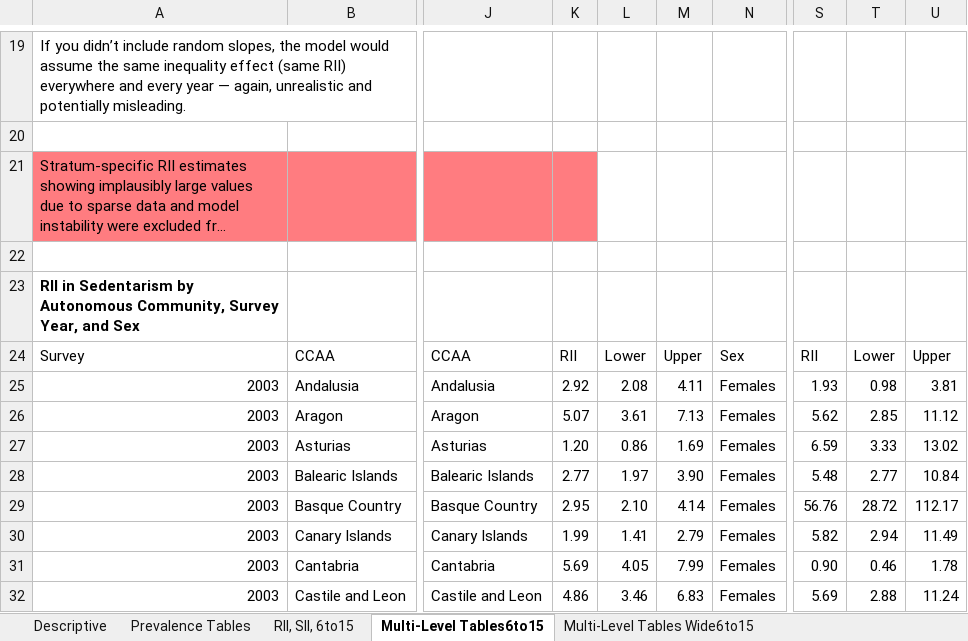
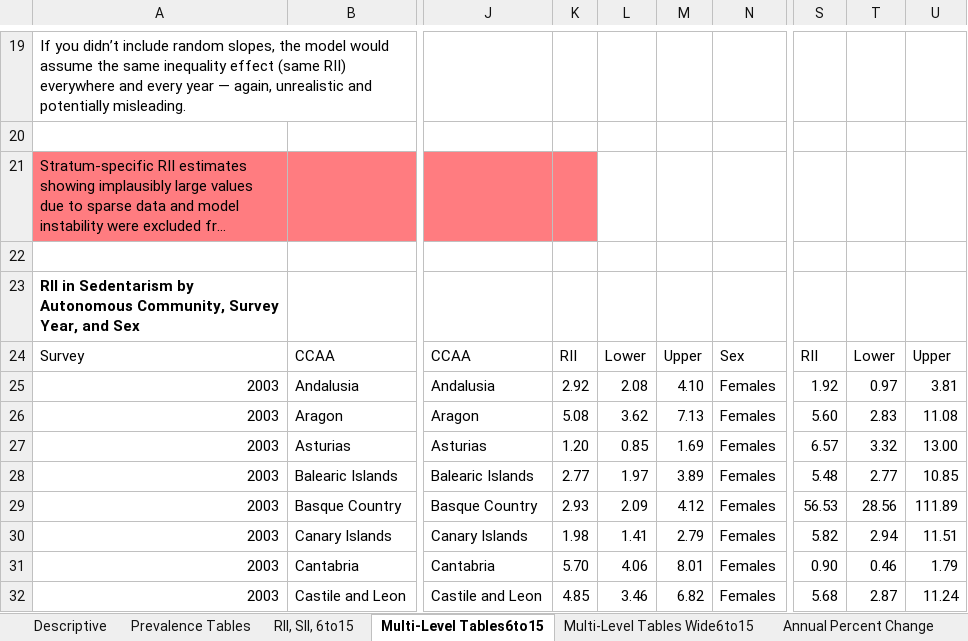
Before and after one commit to EVERYMOVE-Project/Childhood-Inequities-of-Sedentarism, an Excel workbook: Tables/Prevalence+RII/Tables_22-12_clase_tr_2.xlsx, sheet Multi-Level Tables6to15, drawn as a sheet; only a part is shown, gaps mark what is left out; long unchanged cells end in …; values as stored, in another font and other column widths than the file's, no borders; table styles not drawn; the diff covers the shown part only; the diff names each change by its address in the sheet, - before the commit and + after, or states it on an @@ line.

Commit message:
Update tables

```diff
--- a/Tables/Prevalence+RII/Tables_22-12_clase_tr_2.xlsx (sheet Multi-Level Tables6to15)
+++ b/Tables/Prevalence+RII/Tables_22-12_clase_tr_2.xlsx (sheet Multi-Level Tables6to15)
+sheet tab: Annual Percent Change
-M25: 4.11
+M25: 4.10
-S25: 1.93
+S25: 1.92
-T25: 0.98
+T25: 0.97
-K26: 5.07
+K26: 5.08
-L26: 3.61
+L26: 3.62
-S26: 5.62
+S26: 5.60
-T26: 2.85
+T26: 2.83
-U26: 11.12
+U26: 11.08
-L27: 0.86
+L27: 0.85
-S27: 6.59
+S27: 6.57
-T27: 3.33
+T27: 3.32
-U27: 13.02
+U27: 13.00
-M28: 3.90
+M28: 3.89
-U28: 10.84
+U28: 10.85
-K29: 2.95
+K29: 2.93
-L29: 2.10
+L29: 2.09
-M29: 4.14
+M29: 4.12
-S29: 56.76
+S29: 56.53
-T29: 28.72
+T29: 28.56
-U29: 112.17
+U29: 111.89
-K30: 1.99
+K30: 1.98
-U30: 11.49
+U30: 11.51
-K31: 5.69
+K31: 5.70
-L31: 4.05
+L31: 4.06
-M31: 7.99
+M31: 8.01
-U31: 1.78
+U31: 1.79
-K32: 4.86
+K32: 4.85
-M32: 6.83
+M32: 6.82
-S32: 5.69
+S32: 5.68
-T32: 2.88
+T32: 2.87
```
Also changed, not shown: 480 edited cells elsewhere in this sheet, sheet Prevalence Tables, sheet Multi-Level Tables Wide6to15, sheet RII, SII, 6to15, sheet Descriptive, hidden cells, 4 other files.
